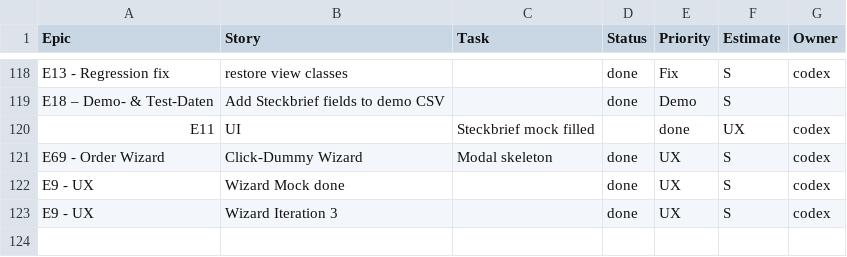
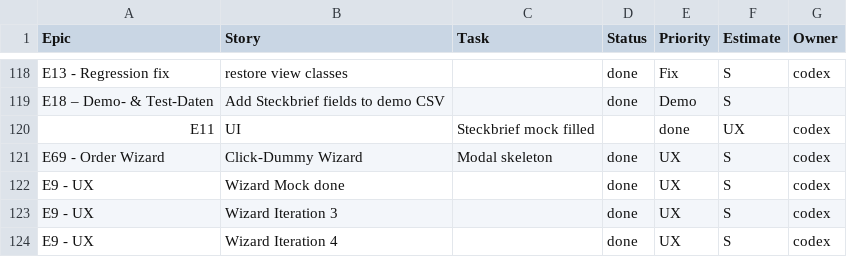
Before and after one commit to jorgemuc/partner-dashboard-clean, a CSV file: BACKLOG.csv, drawn as a sheet; only a part is shown, gaps mark what is left out; the diff names each change by its address in the sheet, - before the commit and + after, or states it on an @@ line.

Commit message:
fix: finalize wizard layout

```diff
--- a/BACKLOG.csv
+++ b/BACKLOG.csv
+row 124: E9 - UX | Wizard Iteration 4 |  | done | UX | S | codex
```
Also changed, not shown: 6 other files.
